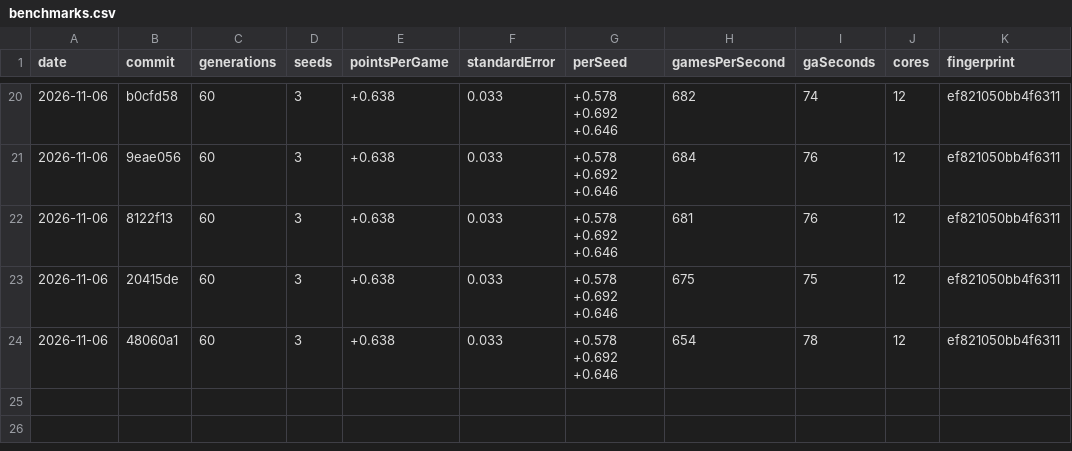
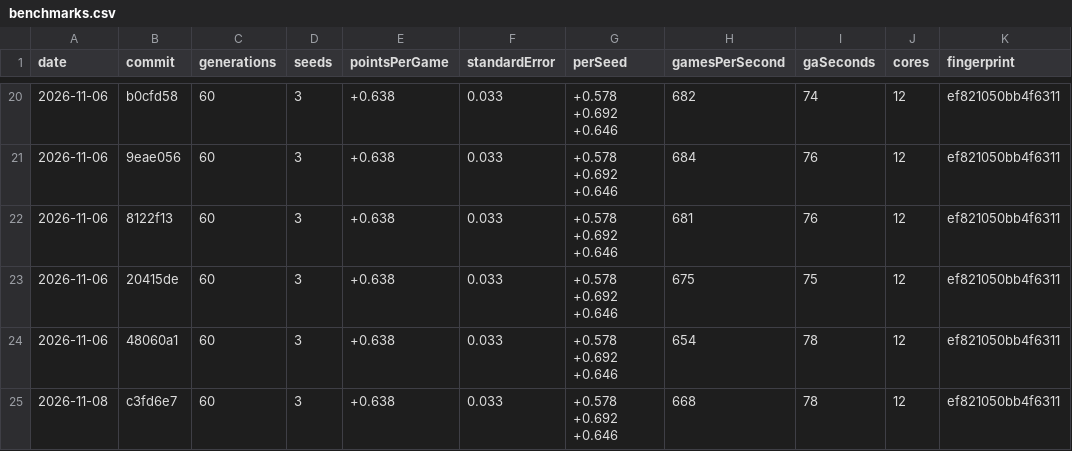
Before and after one commit to podypodpod/Ga-mmon, a CSV file: benchmarks.csv, drawn as a sheet; only a part is shown, gaps mark what is left out; the diff names each change by its address in the sheet, - before the commit and + after, or states it on an @@ line.

Commit message:
Record the benchmark row for feature/view-players, on d2d454b

```diff
--- a/benchmarks.csv
+++ b/benchmarks.csv
+row 25: 2026-11-08 | c3fd6e7 | 60 | 3 | +0.638 | 0.033 | +0.578 +0.692 +0.646 | 668 | 78 | 12 | ef821050bb4f6311
```
